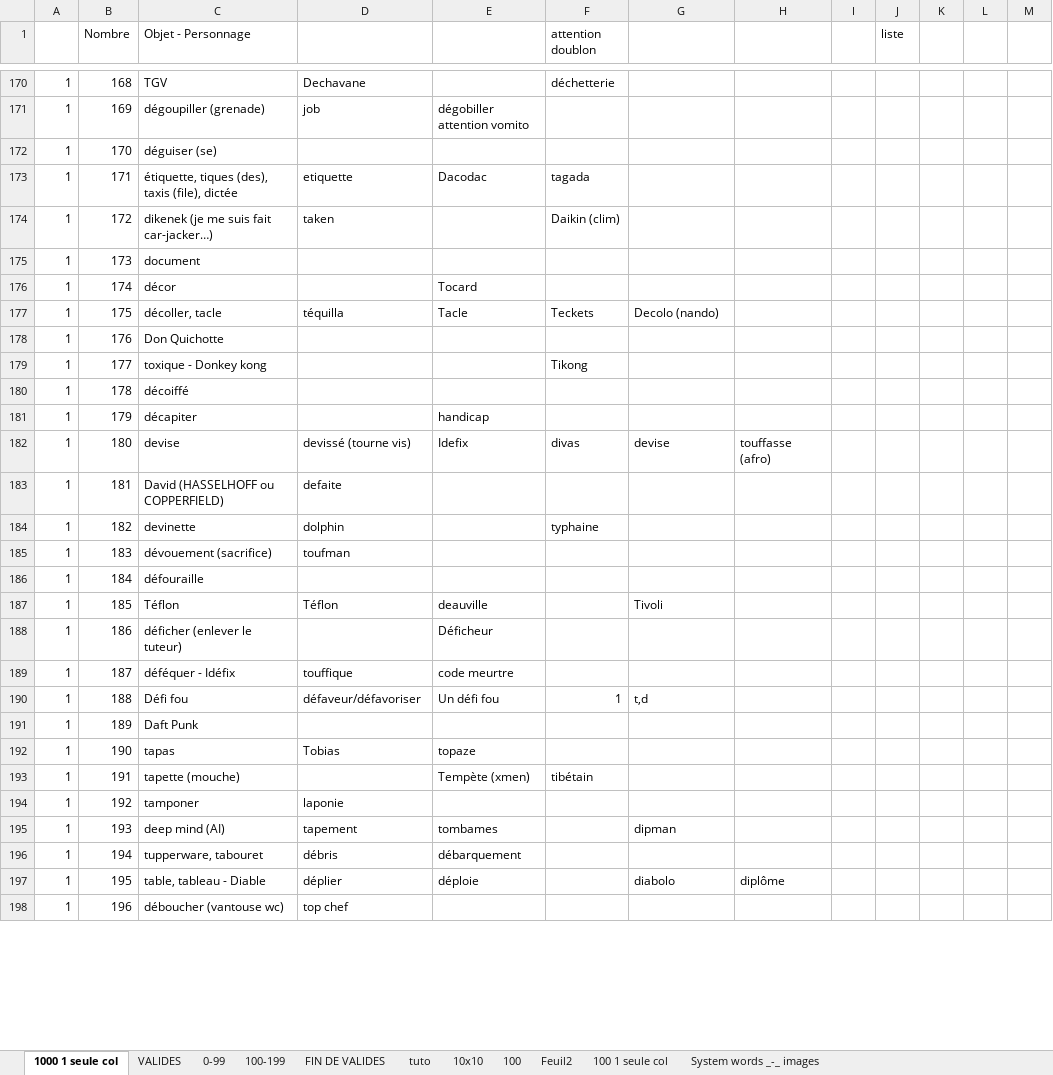
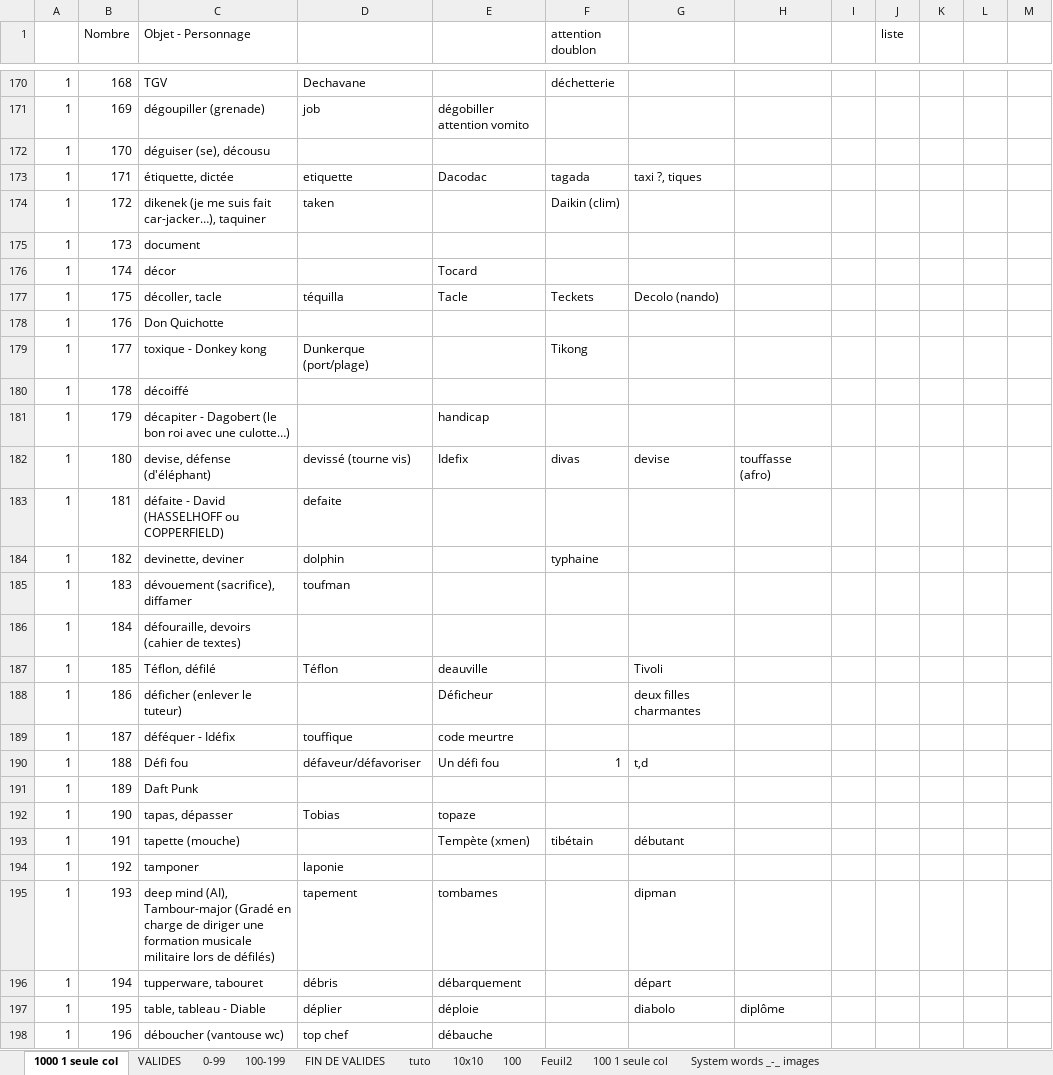
Before and after one commit to obrunet/Memory_systems_-_Anki_decks, an Excel workbook: 00.Memory systems/System words _-_ images.xlsx, sheet 1000 1 seule col, drawn as a sheet; only a part is shown, gaps mark what is left out; values as stored, in another font and other column widths than the file's, no cell formats; the diff covers the shown part only; the diff names each change by its address in the sheet, - before the commit and + after, or states it on an @@ line.

Commit message:
Add files via upload

```diff
--- a/00.Memory systems/System words _-_ images.xlsx (sheet 1000 1 seule col)
+++ b/00.Memory systems/System words _-_ images.xlsx (sheet 1000 1 seule col)
-C172 (Objet - Personnage): déguiser (se)
+C172 (Objet - Personnage): déguiser (se), décousu
-C173 (Objet - Personnage): étiquette, tiques (des), taxis (file), dictée
+C173 (Objet - Personnage): étiquette, dictée
-G173: (empty)
+G173: taxi ?, tiques
-C174 (Objet - Personnage): dikenek (je me suis fait car-jacker…)
+C174 (Objet - Personnage): dikenek (je me suis fait car-jacker…), taquiner
-D179: (empty)
+D179: Dunkerque (port/plage)
-C181 (Objet - Personnage): décapiter
+C181 (Objet - Personnage): décapiter - Dagobert (le bon roi avec une culotte…)
-C182 (Objet - Personnage): devise
+C182 (Objet - Personnage): devise, défense (d'éléphant)
-C183 (Objet - Personnage): David (HASSELHOFF ou COPPERFIELD)
+C183 (Objet - Personnage): défaite - David (HASSELHOFF ou COPPERFIELD)
-C184 (Objet - Personnage): devinette
+C184 (Objet - Personnage): devinette, deviner
-C185 (Objet - Personnage): dévouement (sacrifice)
+C185 (Objet - Personnage): dévouement (sacrifice), diffamer
-C186 (Objet - Personnage): défouraille
+C186 (Objet - Personnage): défouraille, devoirs (cahier de textes)
-C187 (Objet - Personnage): Téflon
+C187 (Objet - Personnage): Téflon, défilé
-G188: (empty)
+G188: deux filles charmantes
-C192 (Objet - Personnage): tapas
+C192 (Objet - Personnage): tapas, dépasser
-G193: (empty)
+G193: débutant
-C195 (Objet - Personnage): deep mind (AI)
+C195 (Objet - Personnage): deep mind (AI), Tambour-major (Gradé en charge de diriger une formation musicale militaire lors de défilés)
-G196: (empty)
+G196: départ
-E198: (empty)
+E198: débauche
```
Also changed, not shown: 101 edited cells elsewhere in this sheet, cell formats.
